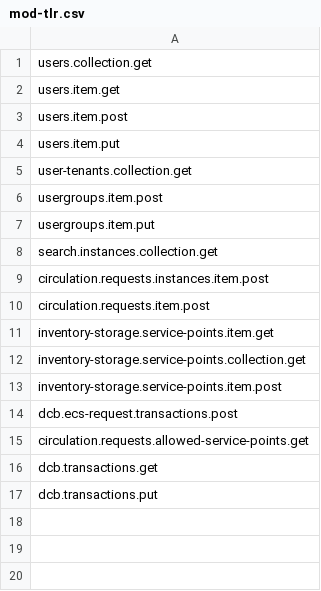
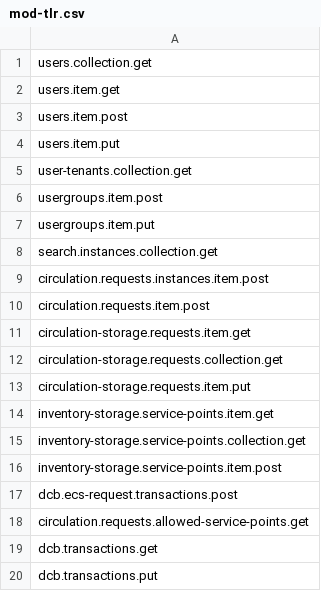
Before and after one commit to folio-org/mod-tlr, a CSV file: src/main/resources/permissions/mod-tlr.csv, drawn as a sheet.

Commit message:
MODTLR-41: Propagate changes from primary to secondary request (#49)
* MODTLR-41 Implementation and tests

* MODTLR-41 Remove redundant changes

* MODTLR-41 Attempt to fix request storage client

* MODTLR-41 Clone pickup service point by ID specified in primary request

* MODTLR-41 Remove duplicate constant

* MODTLR-41 Remove duplicate constant

* MODTLR-41 Minor adjustments

* MODTLR-41 Do not clone service point when its ID is null

* MODTLR-41 Fix compilation issues after merge

```diff
--- a/src/main/resources/permissions/mod-tlr.csv
+++ b/src/main/resources/permissions/mod-tlr.csv
@@ -10,2 +10,5 @@ circulation.requests.instances.item.post
 circulation.requests.item.post
+circulation-storage.requests.item.get
+circulation-storage.requests.collection.get
+circulation-storage.requests.item.put
 inventory-storage.service-points.item.get
```
Also changed, not shown: 7 other files.
